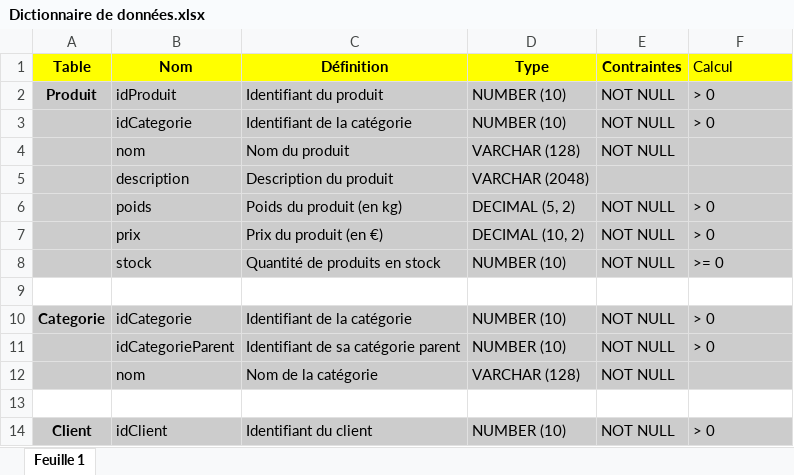
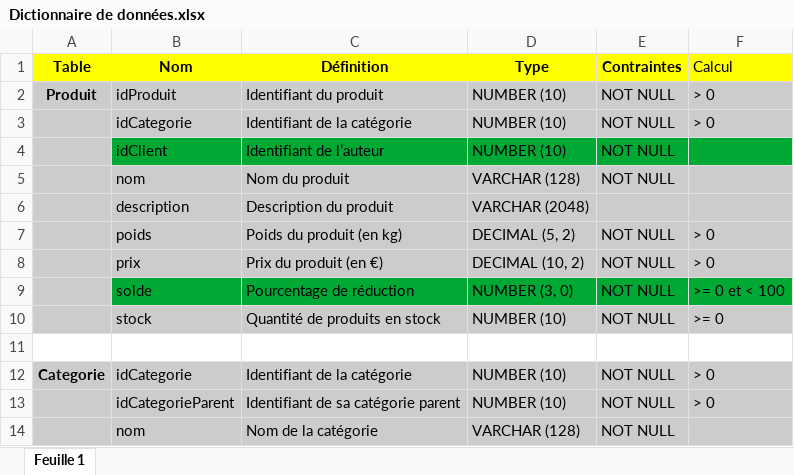
Before and after one commit to IUT-Blagnac/sae3-01-devapp-g2b-12, an Excel workbook: docs/bd/Dictionnaire de données.xlsx, sheet Feuille 1, drawn as a sheet; only a part is shown; the shorter side is filled out with more unchanged rows; values as stored, in another font and other column widths than the file's, no borders; charts and pictures not drawn; the diff names each change by its address in the sheet, - before the commit and + after, or states it on an @@ line.

Commit message:
BD: màj dictionnaire des données

```diff
--- a/docs/bd/Dictionnaire de données.xlsx (sheet Feuille 1)
+++ b/docs/bd/Dictionnaire de données.xlsx (sheet Feuille 1)
+row 4:  | idClient | Identifiant de l’auteur | NUMBER (10) | NOT NULL
+row 9:  | solde | Pourcentage de réduction | NUMBER (3, 0) | NOT NULL | >= 0 et < 100
```
Also changed, not shown: charts or pictures.
